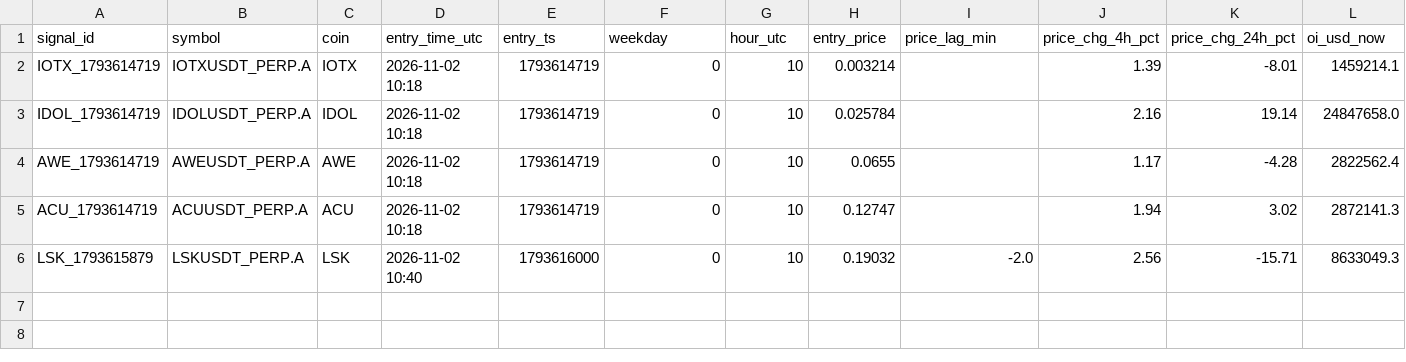
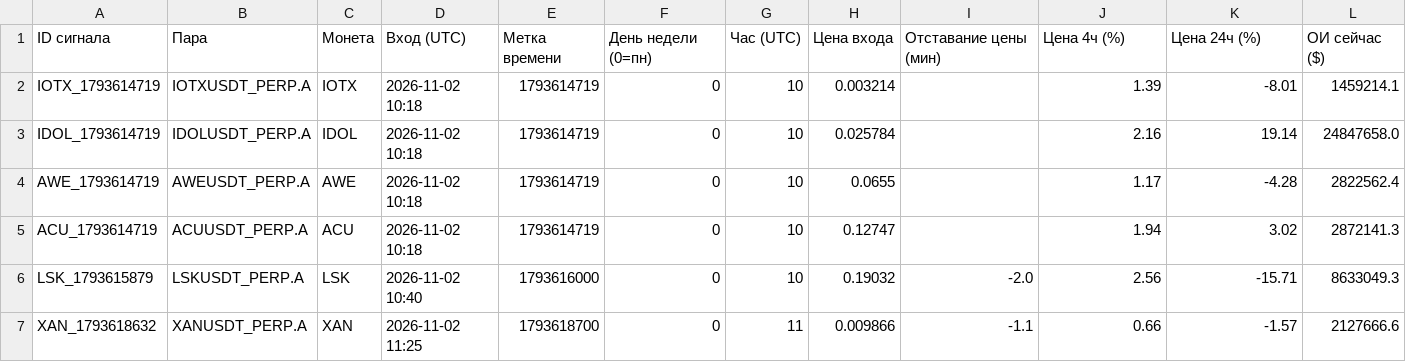
Before and after one commit to HelaPataki/crypto-bot, a CSV file: signals.csv, drawn as a sheet; only a part is shown; removed rows and columns are numbered as before the commit, all else as after; rows hold the shown columns only; the diff names each change by its address in the sheet, - before the commit and + after, or states it on an @@ line.

```diff
--- a/signals.csv
+++ b/signals.csv
-row 1: signal_id | symbol | coin | entry_time_utc | entry_ts | weekday | hour_utc | entry_price | price_lag_min | price_chg_4h_pct | price_chg_24h_pct | oi_usd_now
+row 1: ID сигнала | Пара | Монета | Вход (UTC) | Метка времени | День недели (0=пн) | Час (UTC) | Цена входа | Отставание цены (мин) | Цена 4ч (%) | Цена 24ч (%) | ОИ сейчас ($)
+row 7: XAN_1793618632 | XANUSDT_PERP.A | XAN | 2026-11-02 11:25 | 1793618700 | 0 | 11 | 0.009866 | -1.1 | 0.66 | -1.57 | 2127666.6
```
Also changed, not shown: 1 other file.
